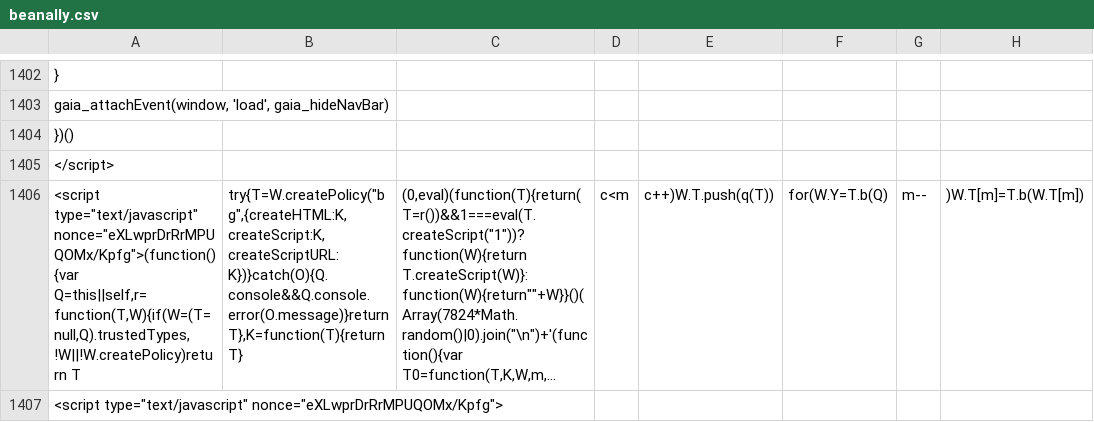
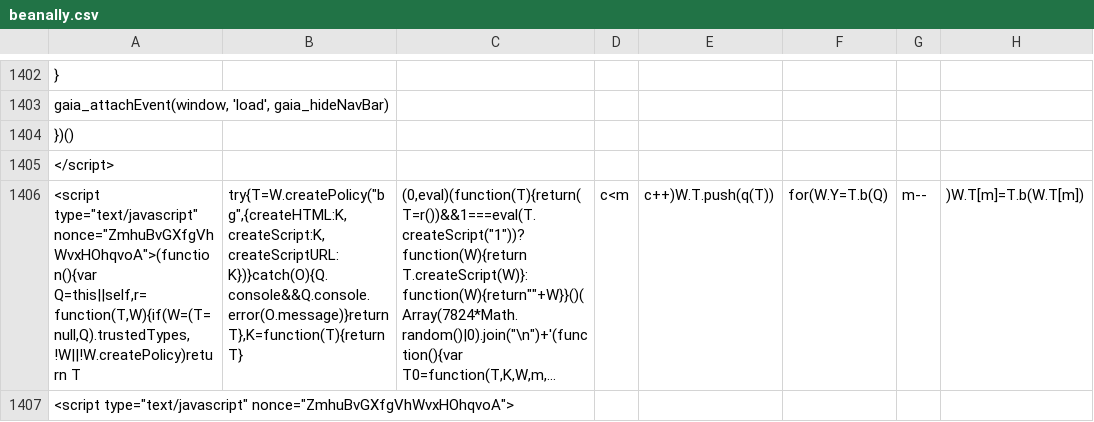
Before and after one commit to duallain/beanally, a CSV file: beanally.csv, drawn as a sheet; only a part is shown, gaps mark what is left out; long unchanged cells end in …; the diff covers the shown part only; the diff names each change by its address in the sheet, - before the commit and + after, or states it on an @@ line.

```diff
--- a/beanally.csv
+++ b/beanally.csv
-A1406: <script type="text/javascript" nonce="eXLwprDrRrMPUQOMx/Kpfg">(function(){var Q=this||self,r=function(T,W){if(W=(T=null,Q).trustedTypes,!W||!W.createPolicy)return T
+A1406: <script type="text/javascript" nonce="ZmhuBvGXfgVhWvxHOhqvoA">(function(){var Q=this||self,r=function(T,W){if(W=(T=null,Q).trustedTypes,!W||!W.createPolicy)return T
-A1407: <script type="text/javascript" nonce="eXLwprDrRrMPUQOMx/Kpfg">
+A1407: <script type="text/javascript" nonce="ZmhuBvGXfgVhWvxHOhqvoA">
```
Also changed, not shown: 10 edited cells elsewhere in this file.
